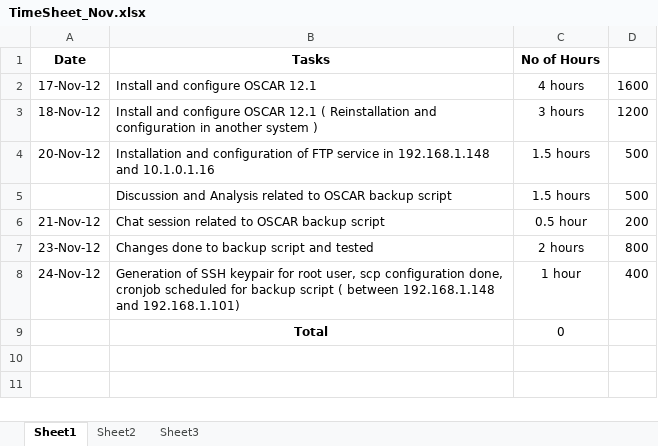
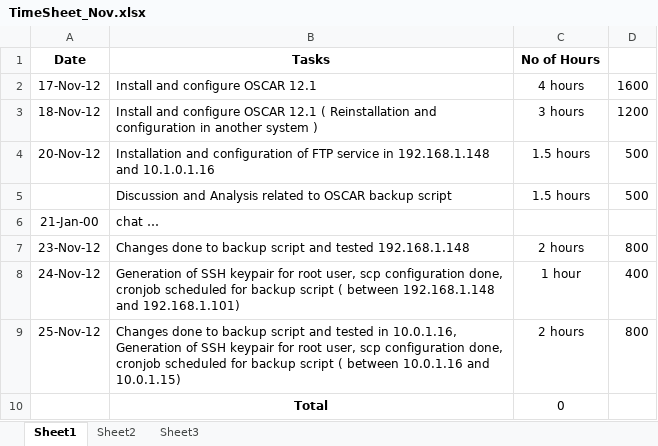
Before and after one commit to rajeshrsmail/lin, an Excel workbook: Timesheet_And_Invoice/Nov_2012/TimeSheet_Nov.xlsx, sheet Sheet1, drawn as a sheet; values as stored, in another font and other column widths than the file's, no borders; removed rows and columns are numbered as before the commit, all else as after; the diff names each change by its address in the sheet, - before the commit and + after, or states it on an @@ line.

Commit message:
wer

```diff
--- a/Timesheet_And_Invoice/Nov_2012/TimeSheet_Nov.xlsx (sheet Sheet1)
+++ b/Timesheet_And_Invoice/Nov_2012/TimeSheet_Nov.xlsx (sheet Sheet1)
-row 6: 21-Nov-12 | Chat session related to OSCAR backup script | 0.5 hour | 200
+row 6: 21-Jan-00 | chat …
-B7 (Tasks): …and tested
+B7 (Tasks): …and tested 192.168.1.148
+row 9: 25-Nov-12 | Changes done to backup script and tested in 10.0.1.16, Generation of SSH keypair for root user, scp configuration done, cronjob scheduled for backup script ( between 10.0.1.16 and 10.0.1.15) | 2 hours | 800
```
